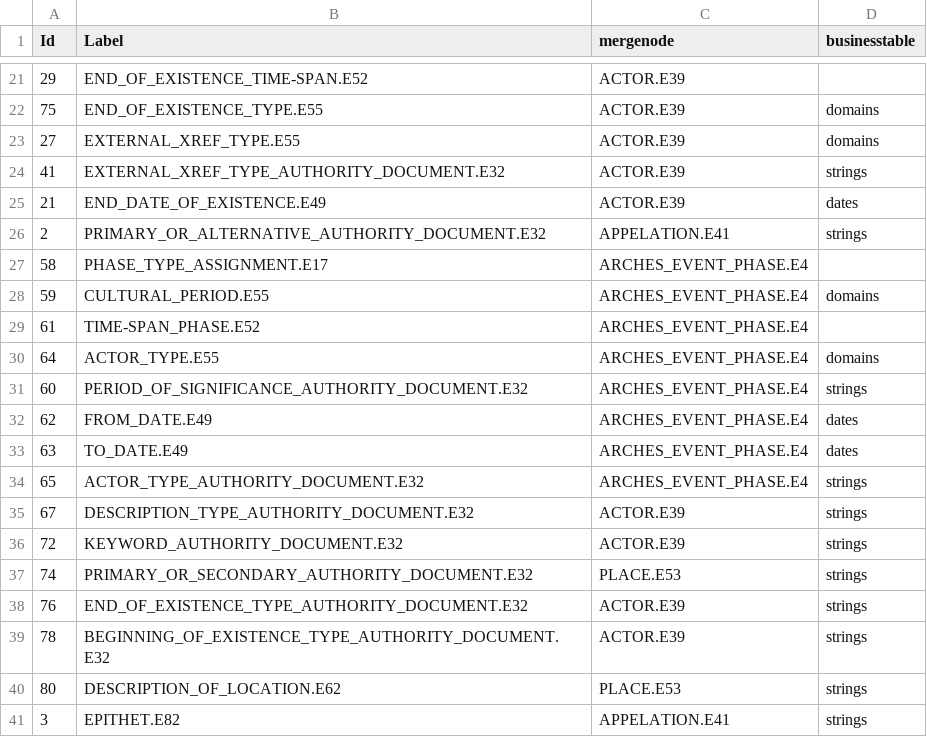
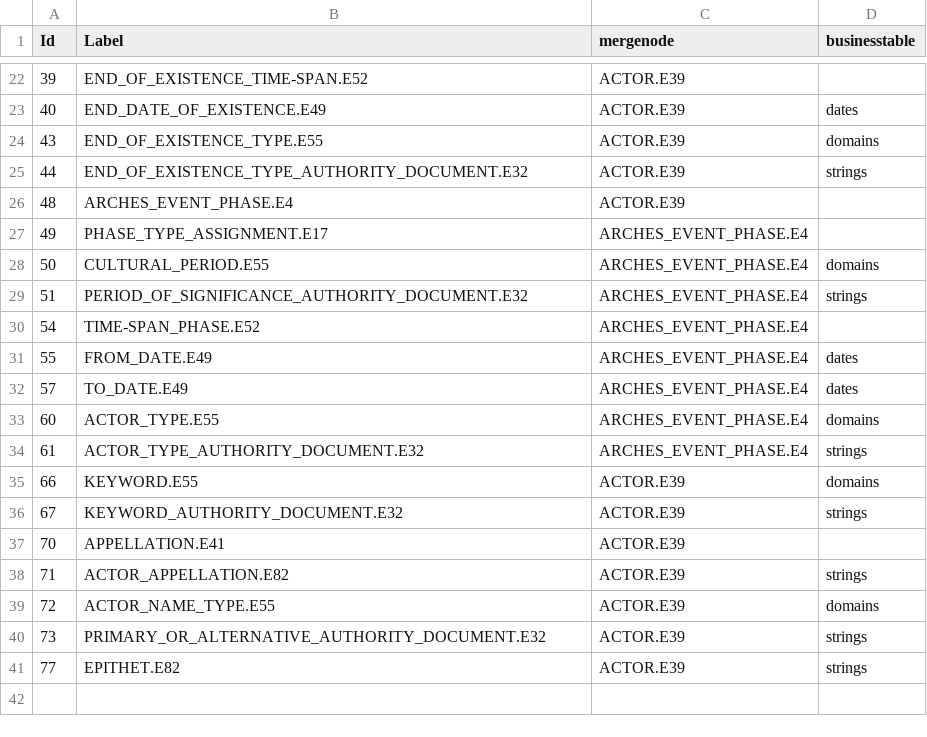
Before and after one commit to legiongis/afrh, a CSV file: afrh/source_data/resource_graphs/ACTOR.E39_nodes.csv, drawn as a sheet; only a part is shown, gaps mark what is left out; the diff covers the shown part only.

```diff
--- a/afrh/source_data/resource_graphs/ACTOR.E39_nodes.csv
+++ b/afrh/source_data/resource_graphs/ACTOR.E39_nodes.csv
@@ -21,21 +22,20 @@ Id,Label,mergenode,businesstable
-29,END_OF_EXISTENCE_TIME-SPAN.E52,ACTOR.E39,
-75,END_OF_EXISTENCE_TYPE.E55,ACTOR.E39,domains
-27,EXTERNAL_XREF_TYPE.E55,ACTOR.E39,domains
-41,EXTERNAL_XREF_TYPE_AUTHORITY_DOCUMENT.E32,ACTOR.E39,strings
-21,END_DATE_OF_EXISTENCE.E49,ACTOR.E39,dates
-2,PRIMARY_OR_ALTERNATIVE_AUTHORITY_DOCUMENT.E32,APPELATION.E41,strings
-58,PHASE_TYPE_ASSIGNMENT.E17,ARCHES_EVENT_PHASE.E4,
-59,CULTURAL_PERIOD.E55,ARCHES_EVENT_PHASE.E4,domains
-61,TIME-SPAN_PHASE.E52,ARCHES_EVENT_PHASE.E4,
-64,ACTOR_TYPE.E55,ARCHES_EVENT_PHASE.E4,domains
-60,PERIOD_OF_SIGNIFICANCE_AUTHORITY_DOCUMENT.E32,ARCHES_EVENT_PHASE.E4,strings
-62,FROM_DATE.E49,ARCHES_EVENT_PHASE.E4,dates
-63,TO_DATE.E49,ARCHES_EVENT_PHASE.E4,dates
-65,ACTOR_TYPE_AUTHORITY_DOCUMENT.E32,ARCHES_EVENT_PHASE.E4,strings
-67,DESCRIPTION_TYPE_AUTHORITY_DOCUMENT.E32,ACTOR.E39,strings
-72,KEYWORD_AUTHORITY_DOCUMENT.E32,ACTOR.E39,strings
-74,PRIMARY_OR_SECONDARY_AUTHORITY_DOCUMENT.E32,PLACE.E53,strings
-76,END_OF_EXISTENCE_TYPE_AUTHORITY_DOCUMENT.E32,ACTOR.E39,strings
-78,BEGINNING_OF_EXISTENCE_TYPE_AUTHORITY_DOCUMENT.E32,ACTOR.E39,strings
-80,DESCRIPTION_OF_LOCATION.E62,PLACE.E53,strings
-3,EPITHET.E82,APPELATION.E41,strings
+39,END_OF_EXISTENCE_TIME-SPAN.E52,ACTOR.E39,
+40,END_DATE_OF_EXISTENCE.E49,ACTOR.E39,dates
+43,END_OF_EXISTENCE_TYPE.E55,ACTOR.E39,domains
+44,END_OF_EXISTENCE_TYPE_AUTHORITY_DOCUMENT.E32,ACTOR.E39,strings
+48,ARCHES_EVENT_PHASE.E4,ACTOR.E39,
+49,PHASE_TYPE_ASSIGNMENT.E17,ARCHES_EVENT_PHASE.E4,
+50,CULTURAL_PERIOD.E55,ARCHES_EVENT_PHASE.E4,domains
+51,PERIOD_OF_SIGNIFICANCE_AUTHORITY_DOCUMENT.E32,ARCHES_EVENT_PHASE.E4,strings
+54,TIME-SPAN_PHASE.E52,ARCHES_EVENT_PHASE.E4,
+55,FROM_DATE.E49,ARCHES_EVENT_PHASE.E4,dates
+57,TO_DATE.E49,ARCHES_EVENT_PHASE.E4,dates
+60,ACTOR_TYPE.E55,ARCHES_EVENT_PHASE.E4,domains
+61,ACTOR_TYPE_AUTHORITY_DOCUMENT.E32,ARCHES_EVENT_PHASE.E4,strings
+66,KEYWORD.E55,ACTOR.E39,domains
+67,KEYWORD_AUTHORITY_DOCUMENT.E32,ACTOR.E39,strings
+70,APPELLATION.E41,ACTOR.E39,
+71,ACTOR_APPELLATION.E82,ACTOR.E39,strings
+72,ACTOR_NAME_TYPE.E55,ACTOR.E39,domains
+73,PRIMARY_OR_ALTERNATIVE_AUTHORITY_DOCUMENT.E32,ACTOR.E39,strings
+77,EPITHET.E82,ACTOR.E39,strings
```
Also changed, not shown: 9 added rows, 8 removed rows and 15 edited cells elsewhere in this file, afrh/source_data/resource_graphs/ACTOR.E39_edges.csv, afrh/source_data/resource_graphs/INFORMATION_RESOURCE.E73_edges.csv, 12 other files.
